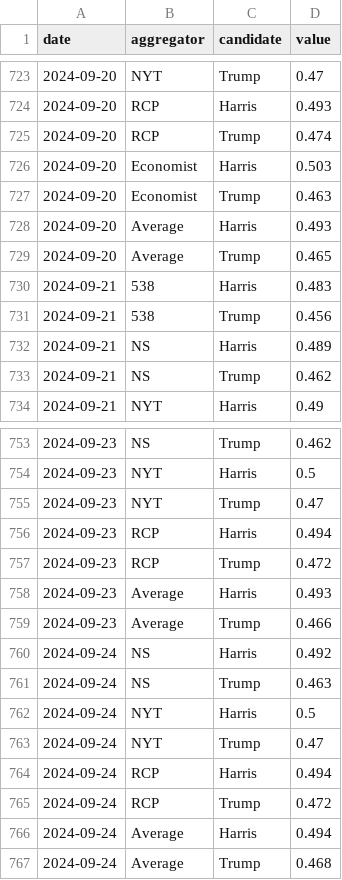
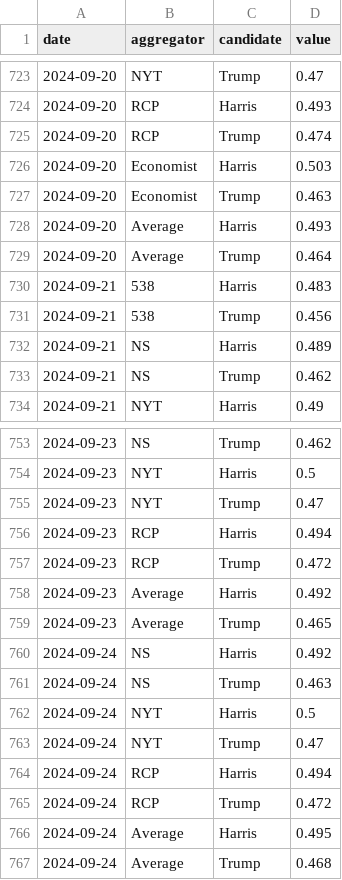
Before and after one commit to hidegmisi/us2024_aggregator_scraper, a CSV file: daily_aggregates.csv, drawn as a sheet; only a part is shown, gaps mark what is left out.

```diff
--- a/daily_aggregates.csv
+++ b/daily_aggregates.csv
@@ -728,3 +728,3 @@ date,aggregator,candidate,value
 2024-09-20,Average,Harris,0.493
-2024-09-20,Average,Trump,0.465
+2024-09-20,Average,Trump,0.464
 2024-09-21,538,Harris,0.483
@@ -757,4 +757,4 @@ date,aggregator,candidate,value
 2024-09-23,RCP,Trump,0.472
-2024-09-23,Average,Harris,0.493
-2024-09-23,Average,Trump,0.466
+2024-09-23,Average,Harris,0.492
+2024-09-23,Average,Trump,0.465
 2024-09-24,NS,Harris,0.492
@@ -765,3 +765,3 @@ date,aggregator,candidate,value
 2024-09-24,RCP,Trump,0.472
-2024-09-24,Average,Harris,0.494
+2024-09-24,Average,Harris,0.495
 2024-09-24,Average,Trump,0.468
```
Also changed, not shown: scrape_history.csv.
